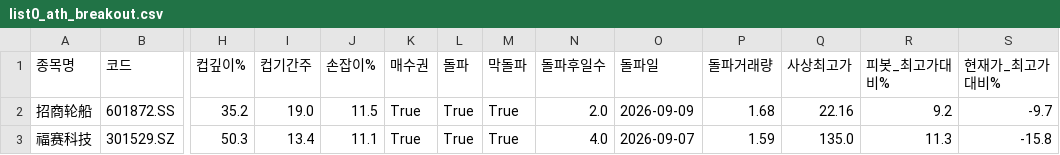
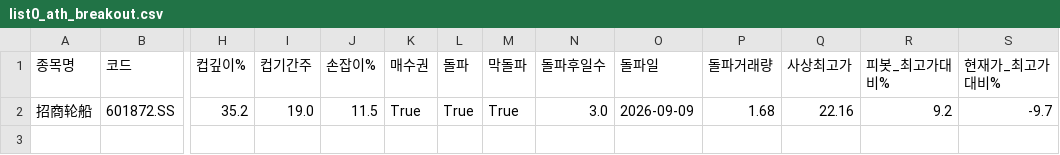
Before and after one commit to chkchp0702-spec/Cup, a CSV file: results/list0_ath_breakout.csv, drawn as a sheet; only a part is shown, gaps mark what is left out; rows hold the shown columns only; the diff names each change by its address in the sheet, - before the commit and + after, or states it on an @@ line.

```diff
--- a/results/list0_ath_breakout.csv
+++ b/results/list0_ath_breakout.csv
-N2 (돌파후일수): 2.0
+N2 (돌파후일수): 3.0
-row 3: 福赛科技 | 301529.SZ | 50.3 | 13.4 | 11.1 | True | True | True | 4.0 | 2026-09-07 | 1.59 | 135.0 | 11.3 | -15.8
```
Also changed, not shown: results/list1_cup.csv, results/list2_canslim_cup.csv, 6 other files.
